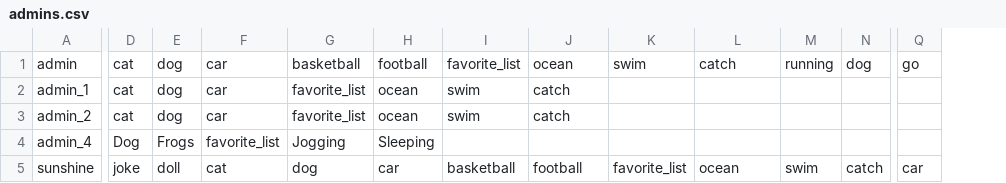
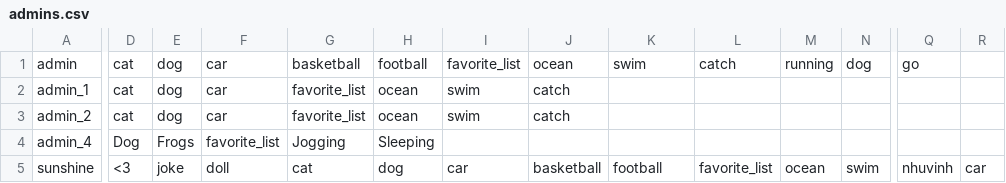
Before and after one commit to phatalways-sleeping/CS163_Enlighten, a CSV file: CS163_Enlighten/ENLIGHTEN_DATA/USERS_INFORMATIONS/admins.csv, drawn as a sheet; only a part is shown, gaps mark what is left out; addresses are those after the commit; the diff covers the shown part only; the diff names each change by its address in the sheet, - before the commit and + after, or states it on an @@ line.

```diff
--- a/CS163_Enlighten/ENLIGHTEN_DATA/USERS_INFORMATIONS/admins.csv
+++ b/CS163_Enlighten/ENLIGHTEN_DATA/USERS_INFORMATIONS/admins.csv
+column Q, rows 1-5: go |  |  |  | nhuvinh
-R1: go
+R1: (empty)
-D5: joke
+D5: <3
-E5: doll
+E5: joke
-F5: cat
+F5: doll
-G5: dog
+G5: cat
-H5: car
+H5: dog
-I5: basketball
+I5: car
-J5: football
+J5: basketball
-K5: favorite_list
+K5: football
-L5: ocean
+L5: favorite_list
-M5: swim
+M5: ocean
-N5: catch
+N5: swim
```
Also changed, not shown: 2 edited cells elsewhere in this file, 9 other files.
